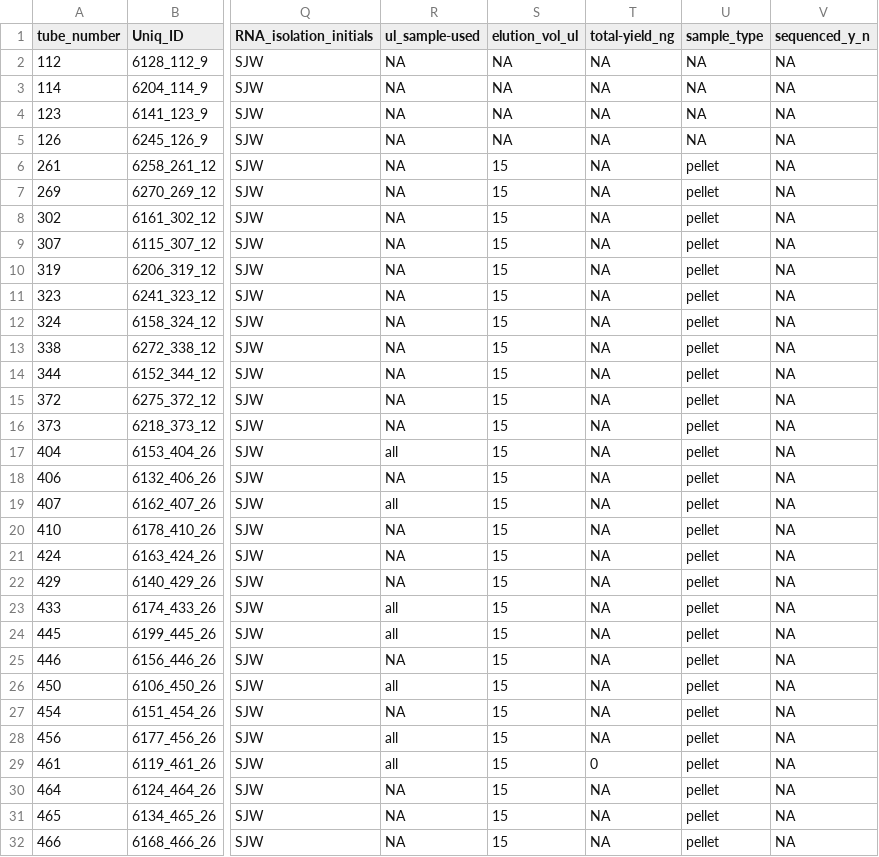
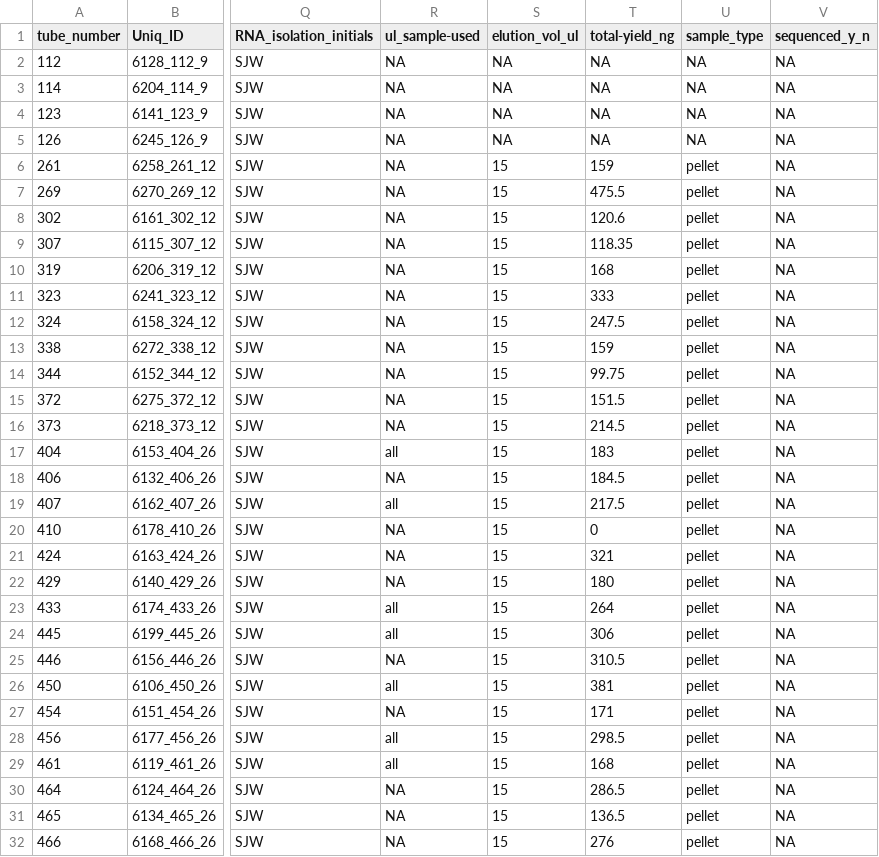
Before and after one commit to RobertsLab/project-crab, a CSV file: data/Qubit_data/crab_rna_isolations.csv, drawn as a sheet; only a part is shown, gaps mark what is left out; the diff covers the shown part only; the diff names each change by its address in the sheet, - before the commit and + after, or states it on an @@ line.

Commit message:
add 20200124 sjw total yields

```diff
--- a/data/Qubit_data/crab_rna_isolations.csv
+++ b/data/Qubit_data/crab_rna_isolations.csv
-T6 (total-yield_ng): NA
+T6 (total-yield_ng): 159
-T7 (total-yield_ng): NA
+T7 (total-yield_ng): 475.5
-T8 (total-yield_ng): NA
+T8 (total-yield_ng): 120.6
-T9 (total-yield_ng): NA
+T9 (total-yield_ng): 118.35
-T10 (total-yield_ng): NA
+T10 (total-yield_ng): 168
-T11 (total-yield_ng): NA
+T11 (total-yield_ng): 333
-T12 (total-yield_ng): NA
+T12 (total-yield_ng): 247.5
-T13 (total-yield_ng): NA
+T13 (total-yield_ng): 159
-T14 (total-yield_ng): NA
+T14 (total-yield_ng): 99.75
-T15 (total-yield_ng): NA
+T15 (total-yield_ng): 151.5
-T16 (total-yield_ng): NA
+T16 (total-yield_ng): 214.5
-T17 (total-yield_ng): NA
+T17 (total-yield_ng): 183
-T18 (total-yield_ng): NA
+T18 (total-yield_ng): 184.5
-T19 (total-yield_ng): NA
+T19 (total-yield_ng): 217.5
-T20 (total-yield_ng): NA
+T20 (total-yield_ng): 0
-T21 (total-yield_ng): NA
+T21 (total-yield_ng): 321
-T22 (total-yield_ng): NA
+T22 (total-yield_ng): 180
-T23 (total-yield_ng): NA
+T23 (total-yield_ng): 264
-T24 (total-yield_ng): NA
+T24 (total-yield_ng): 306
-T25 (total-yield_ng): NA
+T25 (total-yield_ng): 310.5
-T26 (total-yield_ng): NA
+T26 (total-yield_ng): 381
-T27 (total-yield_ng): NA
+T27 (total-yield_ng): 171
-T28 (total-yield_ng): NA
+T28 (total-yield_ng): 298.5
-T29 (total-yield_ng): 0
+T29 (total-yield_ng): 168
-T30 (total-yield_ng): NA
+T30 (total-yield_ng): 286.5
-T31 (total-yield_ng): NA
+T31 (total-yield_ng): 136.5
-T32 (total-yield_ng): NA
+T32 (total-yield_ng): 276
```
Also changed, not shown: 7 edited cells elsewhere in this file.
